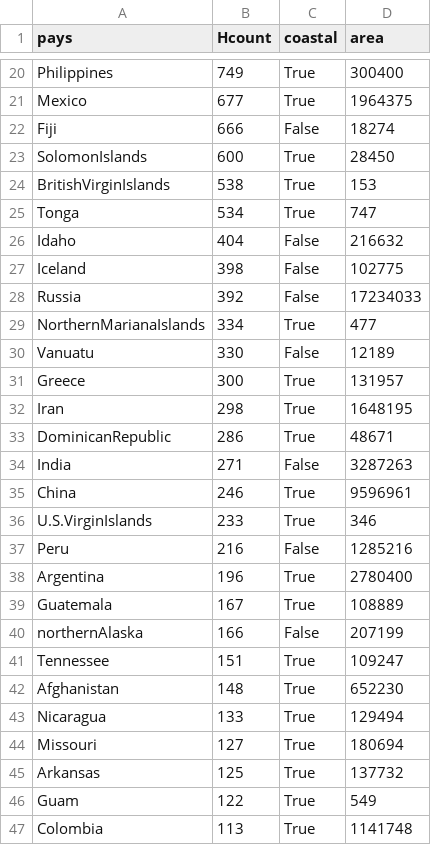
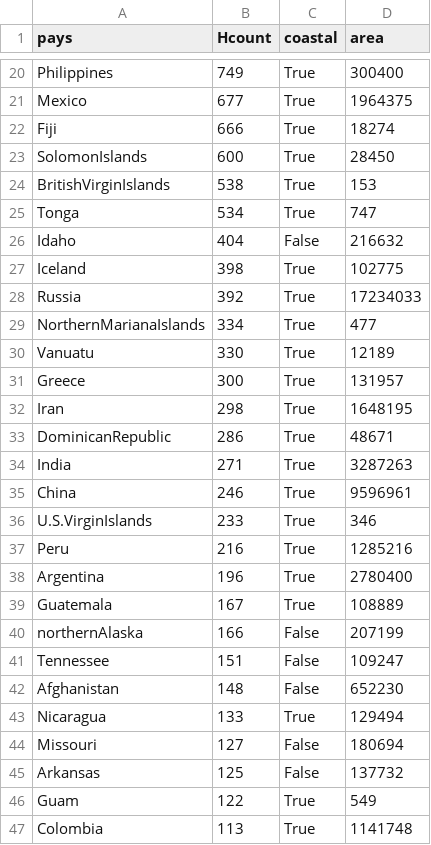
Before and after one commit to Tiranisu/Projet_A3_Math, a CSV file: V.csv, drawn as a sheet; only a part is shown, gaps mark what is left out; the diff covers the shown part only.

```diff
--- a/V.csv
+++ b/V.csv
@@ -21,3 +21,3 @@ Philippines,749,True,300400
 Mexico,677,True,1964375
-Fiji,666,False,18274
+Fiji,666,True,18274
 SolomonIslands,600,True,28450
@@ -26,6 +26,6 @@ Tonga,534,True,747
 Idaho,404,False,216632
-Iceland,398,False,102775
-Russia,392,False,17234033
+Iceland,398,True,102775
+Russia,392,True,17234033
 NorthernMarianaIslands,334,True,477
-Vanuatu,330,False,12189
+Vanuatu,330,True,12189
 Greece,300,True,131957
@@ -33,6 +33,6 @@ Iran,298,True,1648195
 DominicanRepublic,286,True,48671
-India,271,False,3287263
+India,271,True,3287263
 China,246,True,9596961
 U.S.VirginIslands,233,True,346
-Peru,216,False,1285216
+Peru,216,True,1285216
 Argentina,196,True,2780400
@@ -40,7 +40,7 @@ Guatemala,167,True,108889
 northernAlaska,166,False,207199
-Tennessee,151,True,109247
-Afghanistan,148,True,652230
+Tennessee,151,False,109247
+Afghanistan,148,False,652230
 Nicaragua,133,True,129494
-Missouri,127,True,180694
-Arkansas,125,True,137732
+Missouri,127,False,180694
+Arkansas,125,False,137732
 Guam,122,True,549
```
Also changed, not shown: 4 edited cells elsewhere in this file, 1 other file.
